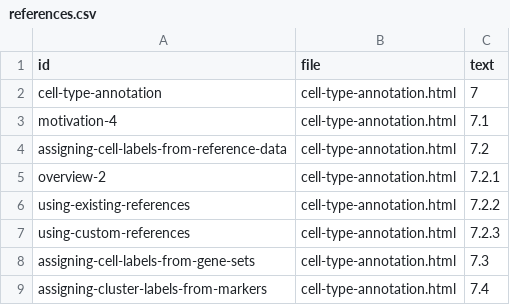
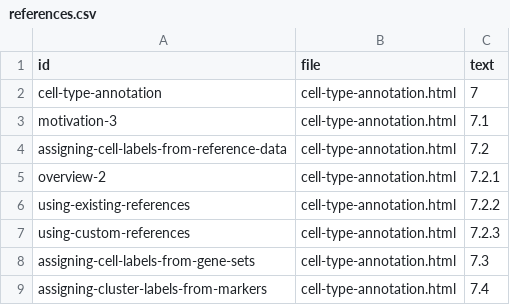
Before and after one commit to OSCA-source/OSCA.basic, a CSV file: inst/rebook/references.csv, drawn as a sheet; only a part is shown; the diff covers the shown part only.

```diff
--- a/inst/rebook/references.csv
+++ b/inst/rebook/references.csv
@@ -2,3 +2,3 @@ id,file,text
 cell-type-annotation,cell-type-annotation.html,7
-motivation-4,cell-type-annotation.html,7.1
+motivation-3,cell-type-annotation.html,7.1
 assigning-cell-labels-from-reference-data,cell-type-annotation.html,7.2
```
Also changed, not shown: 1 added row, 18 removed rows and 9 edited cells elsewhere in this file, 2 other files.
